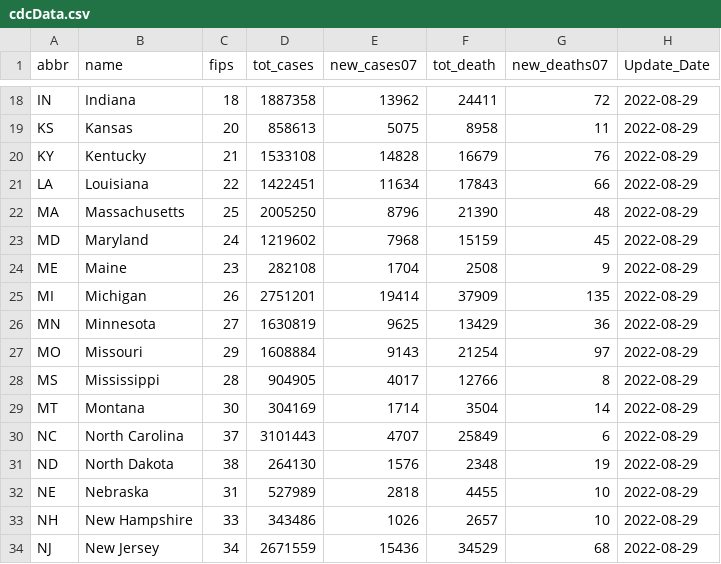
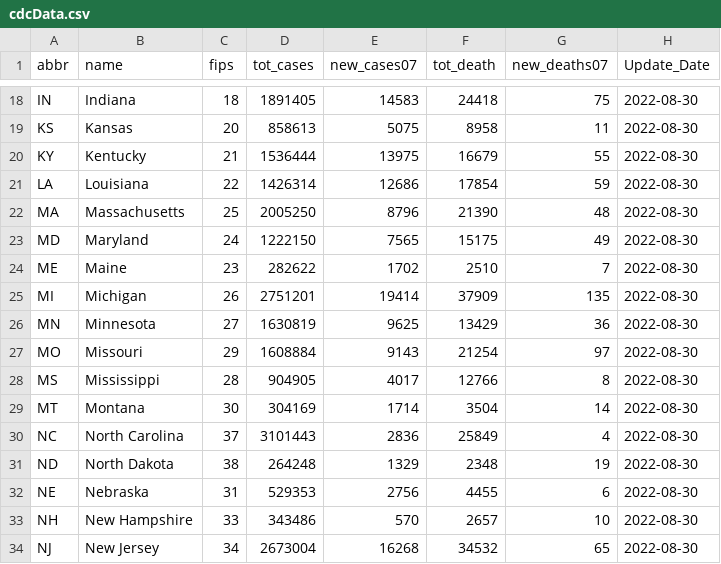
Before and after one commit to Dotdash-Data-Journalism/2021_2021_VWH_covid_by_the_numbers, a CSV file: visualizations/cdcData.csv, drawn as a sheet; only a part is shown, gaps mark what is left out; the diff covers the shown part only; the diff names each change by its address in the sheet, - before the commit and + after, or states it on an @@ line.

```diff
--- a/visualizations/cdcData.csv
+++ b/visualizations/cdcData.csv
-D18 (tot_cases): 1887358
+D18 (tot_cases): 1891405
-E18 (new_cases07): 13962
+E18 (new_cases07): 14583
-F18 (tot_death): 24411
+F18 (tot_death): 24418
-G18 (new_deaths07): 72
+G18 (new_deaths07): 75
-H18:H34 (Update_Date): 2022-08-29
+H18:H34 (Update_Date): 2022-08-30
-D20 (tot_cases): 1533108
+D20 (tot_cases): 1536444
-E20 (new_cases07): 14828
+E20 (new_cases07): 13975
-G20 (new_deaths07): 76
+G20 (new_deaths07): 55
-D21 (tot_cases): 1422451
+D21 (tot_cases): 1426314
-E21 (new_cases07): 11634
+E21 (new_cases07): 12686
-F21 (tot_death): 17843
+F21 (tot_death): 17854
-G21 (new_deaths07): 66
+G21 (new_deaths07): 59
-D23 (tot_cases): 1219602
+D23 (tot_cases): 1222150
-E23 (new_cases07): 7968
+E23 (new_cases07): 7565
-F23 (tot_death): 15159
+F23 (tot_death): 15175
-G23 (new_deaths07): 45
+G23 (new_deaths07): 49
-D24 (tot_cases): 282108
+D24 (tot_cases): 282622
-E24 (new_cases07): 1704
+E24 (new_cases07): 1702
-F24 (tot_death): 2508
+F24 (tot_death): 2510
-G24 (new_deaths07): 9
+G24 (new_deaths07): 7
-E30 (new_cases07): 4707
+E30 (new_cases07): 2836
-G30 (new_deaths07): 6
+G30 (new_deaths07): 4
-D31 (tot_cases): 264130
+D31 (tot_cases): 264248
-E31 (new_cases07): 1576
+E31 (new_cases07): 1329
-D32 (tot_cases): 527989
+D32 (tot_cases): 529353
-E32 (new_cases07): 2818
+E32 (new_cases07): 2756
-G32 (new_deaths07): 10
+G32 (new_deaths07): 6
-E33 (new_cases07): 1026
+E33 (new_cases07): 570
-D34 (tot_cases): 2671559
+D34 (tot_cases): 2673004
-E34 (new_cases07): 15436
+E34 (new_cases07): 16268
-F34 (tot_death): 34529
+F34 (tot_death): 34532
-G34 (new_deaths07): 68
+G34 (new_deaths07): 65
```
Also changed, not shown: 109 edited cells elsewhere in this file.
